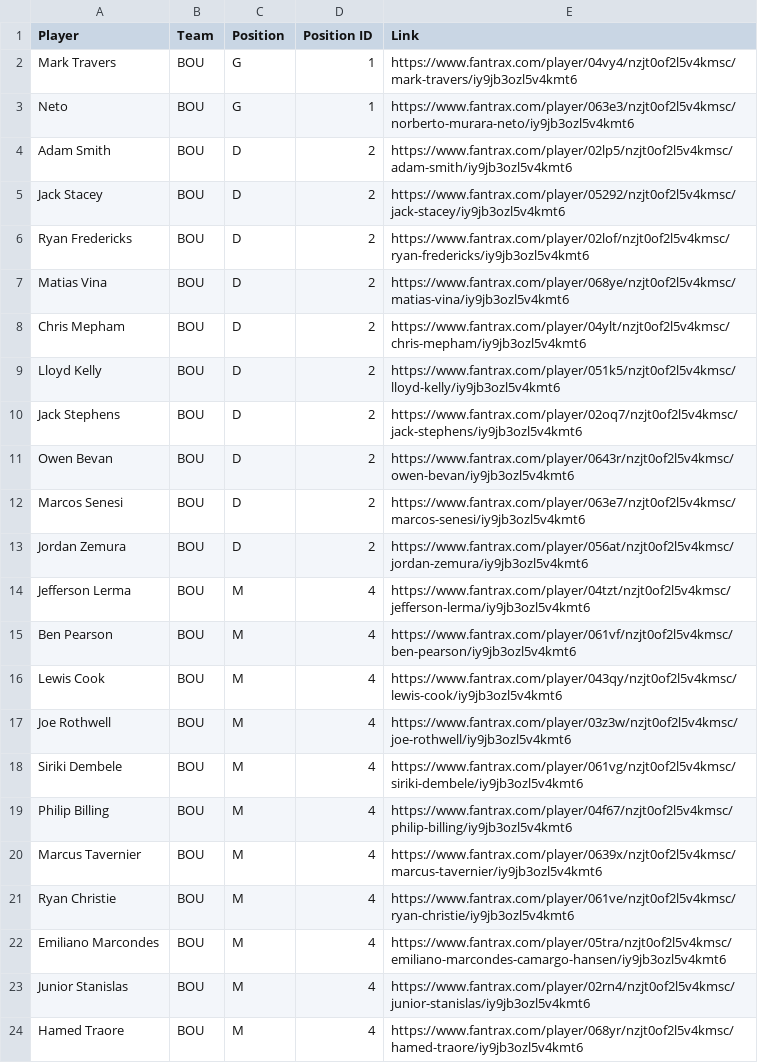
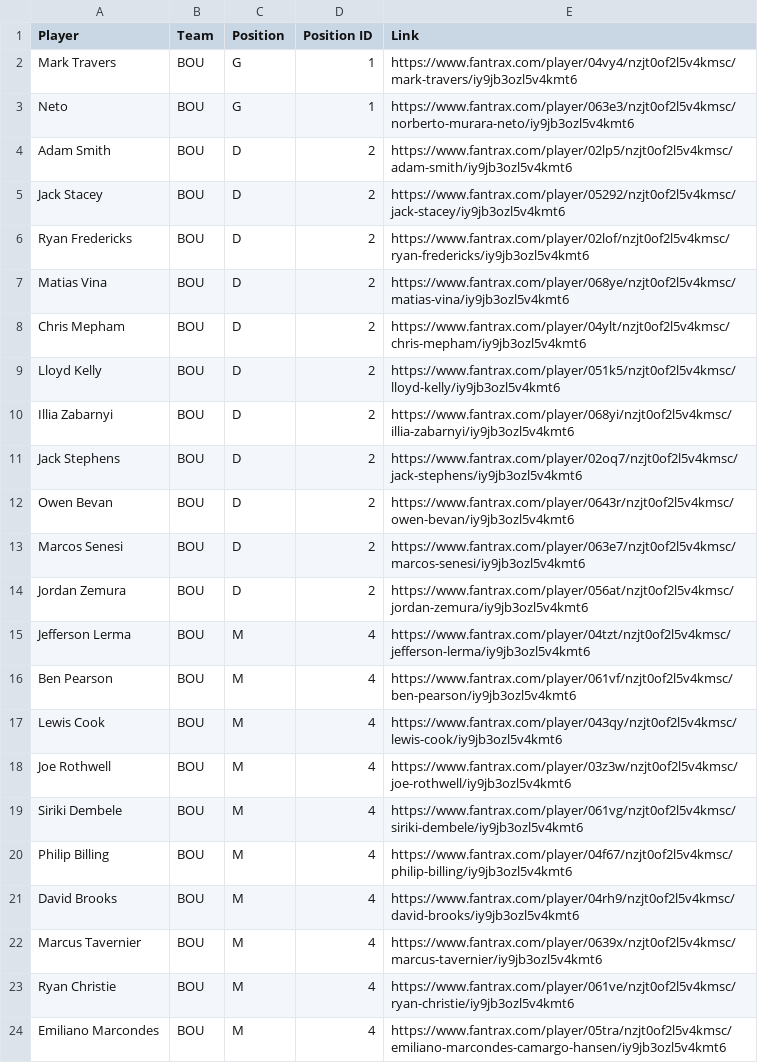
Before and after one commit to hjptp93/django-draft-fantasy, a CSV file: fantrax_model/player_url_links/links_22_23/bou_links.csv, drawn as a sheet; only a part is shown; the shorter side is filled out with more unchanged rows; the diff names each change by its address in the sheet, - before the commit and + after, or states it on an @@ line.

```diff
--- a/fantrax_model/player_url_links/links_22_23/bou_links.csv
+++ b/fantrax_model/player_url_links/links_22_23/bou_links.csv
+row 10: Illia Zabarnyi | BOU | D | 2 | https://www.fantrax.com/player/068yi/nzjt0of2l5v4kmsc/illia-zabarnyi/iy9jb3ozl5v4kmt6
+row 21: David Brooks | BOU | M | 4 | https://www.fantrax.com/player/04rh9/nzjt0of2l5v4kmsc/david-brooks/iy9jb3ozl5v4kmt6
```
Also changed, not shown: fantrax_model/player_url_links/links_22_23/bha_links.csv, fantrax_model/player_url_links/links_22_23/cry_links.csv, 16 other files.
